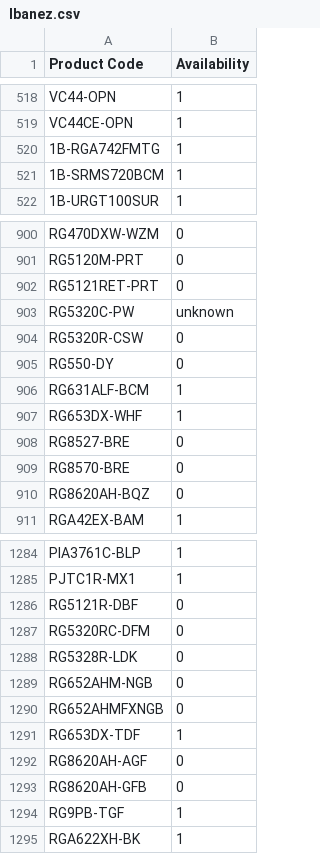
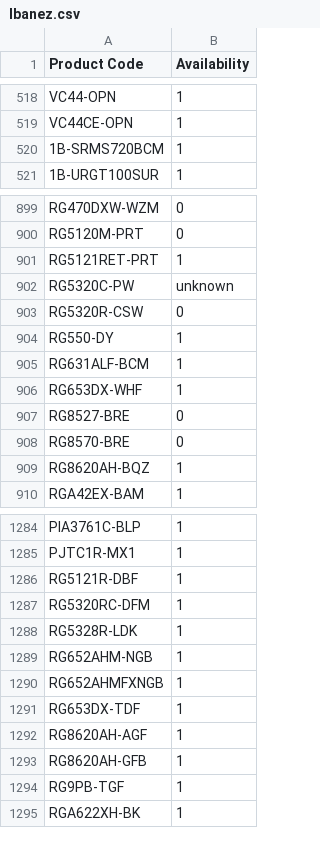
Before and after one commit to AlL4music/Imusic, a CSV file: Ibanez.csv, drawn as a sheet; only a part is shown, gaps mark what is left out; the diff covers the shown part only.

Commit message:
Add files via upload

```diff
--- a/Ibanez.csv
+++ b/Ibanez.csv
@@ -519,3 +519,2 @@
 "VC44CE-OPN",1
-"1B-RGA742FMTG",1
 "1B-SRMS720BCM",1
@@ -901,6 +900,6 @@
 "RG5120M-PRT",0
-"RG5121RET-PRT",0
+"RG5121RET-PRT",1
 "RG5320C-PW","unknown"
 "RG5320R-CSW",0
-"RG550-DY",0
+"RG550-DY",1
 "RG631ALF-BCM",1
@@ -909,3 +908,3 @@
 "RG8570-BRE",0
-"RG8620AH-BQZ",0
+"RG8620AH-BQZ",1
 "RGA42EX-BAM",1
@@ -1285,10 +1285,10 @@
 "PJTC1R-MX1",1
-"RG5121R-DBF",0
-"RG5320RC-DFM",0
-"RG5328R-LDK",0
-"RG652AHM-NGB",0
-"RG652AHMFXNGB",0
+"RG5121R-DBF",1
+"RG5320RC-DFM",1
+"RG5328R-LDK",1
+"RG652AHM-NGB",1
+"RG652AHMFXNGB",1
 "RG653DX-TDF",1
-"RG8620AH-AGF",0
-"RG8620AH-GFB",0
+"RG8620AH-AGF",1
+"RG8620AH-GFB",1
 "RG9PB-TGF",1
```
Also changed, not shown: 1 added row and 62 edited cells elsewhere in this file.
